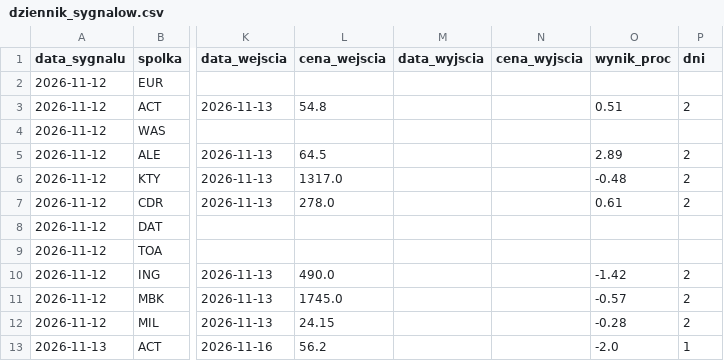
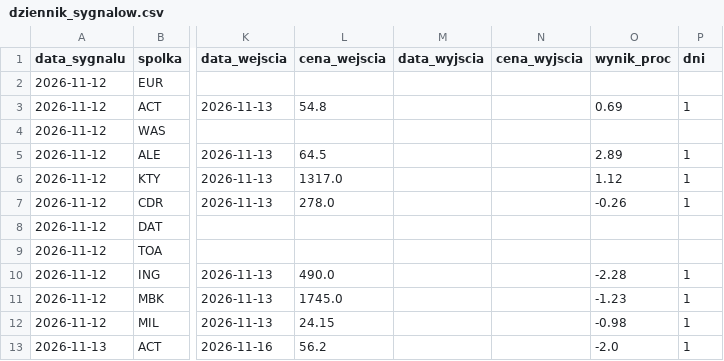
Before and after one commit to adamekwielki/gpw-skaner, a CSV file: docs/dziennik_sygnalow.csv, drawn as a sheet; only a part is shown, gaps mark what is left out; the diff names each change by its address in the sheet, - before the commit and + after, or states it on an @@ line.

```diff
--- a/docs/dziennik_sygnalow.csv
+++ b/docs/dziennik_sygnalow.csv
-O3 (wynik_proc): 0.51
+O3 (wynik_proc): 0.69
-P3 (dni): 2
+P3 (dni): 1
-P5:P7 (dni): 2
+P5:P7 (dni): 1
-O6 (wynik_proc): -0.48
+O6 (wynik_proc): 1.12
-O7 (wynik_proc): 0.61
+O7 (wynik_proc): -0.26
-O10 (wynik_proc): -1.42
+O10 (wynik_proc): -2.28
-P10:P12 (dni): 2
+P10:P12 (dni): 1
-O11 (wynik_proc): -0.57
+O11 (wynik_proc): -1.23
-O12 (wynik_proc): -0.28
+O12 (wynik_proc): -0.98
```
Also changed, not shown: 1 other file.
